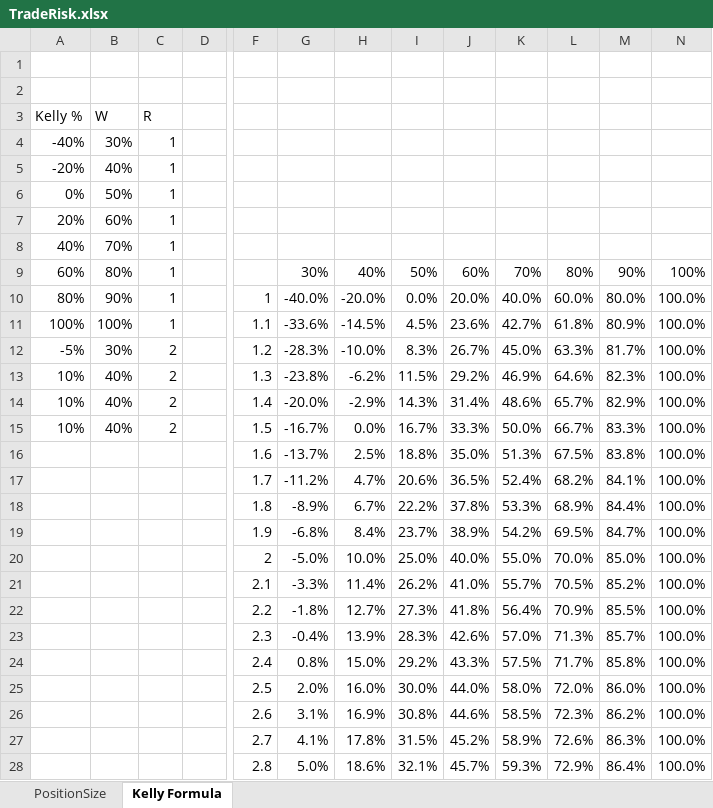
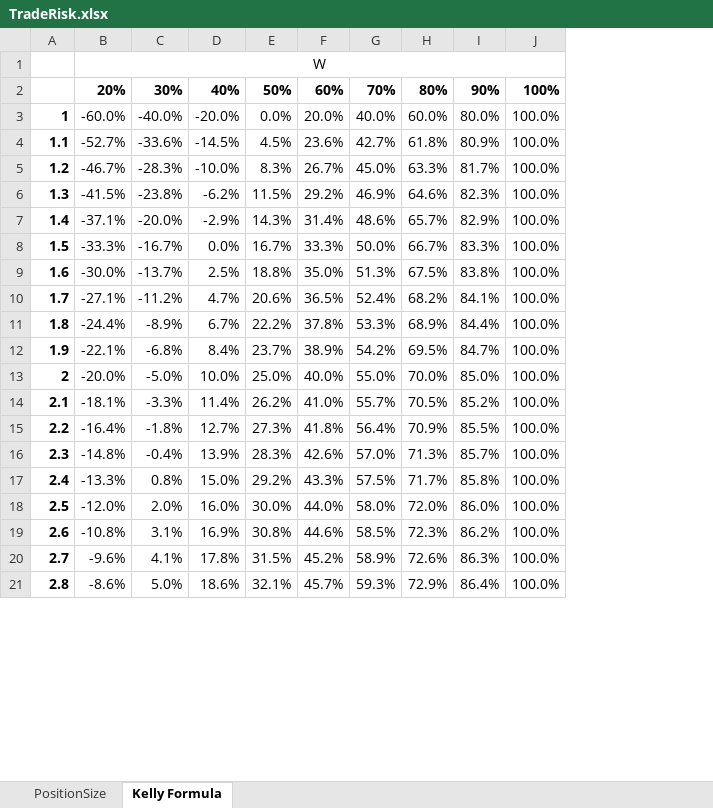
Before and after one commit to dadelcarbo/UltimateChartistRoot, an Excel workbook: Formation/TradeRisk.xlsx, sheet Kelly Formula, drawn as a sheet; only a part is shown, gaps mark what is left out; values as stored, in another font and other column widths than the file's, no borders; charts and pictures not drawn; removed rows and columns are numbered as before the commit, all else as after; rows hold the shown columns only; the diff covers the shown part only; the diff names each change by its address in the sheet, - before the commit and + after, or states it on an @@ line.

Commit message:
TradeRisk Excel

```diff
--- a/Formation/TradeRisk.xlsx (sheet Kelly Formula)
+++ b/Formation/TradeRisk.xlsx (sheet Kelly Formula)
-column A, rows 8-15: 40% | 60% | 80% | 100% | -5% | 10% | 10% | 10%
-column B, rows 8-15: 70% | 80% | 90% | 100% | 30% | 40% | 40% | 40%
-column C, rows 8-15: 1 | 1 | 1 | 1 | 2 | 2 | 2 | 2
-column D, empty
+column B, rows 1-21: W | 20% | -60.0% | -52.7% | -46.7% | -41.5% | -37.1% | -33.3% | -30.0% | -27.1% | -24.4% | -22.1% | -20.0% | -18.1% | -16.4% | -14.8% | -13.3% | -12.0% | -10.8% | -9.6% | -8.6%
-row 1: (empty)
-row 2: (empty)
-row 3: Kelly % | W | R
-row 4: -40% | 30% | 1
-row 5: -20% | 40% | 1
-row 6: 0% | 50% | 1
-row 7: 20% | 60% | 1
-C2:J2 bold: off
+C2:J2 bold: on
-A3:A21 bold: off
+A3:A21 bold: on
```
Also changed, not shown: 1 removed column and cell formats elsewhere in this sheet, formulas that keep their value, charts or pictures, 2 other files.
